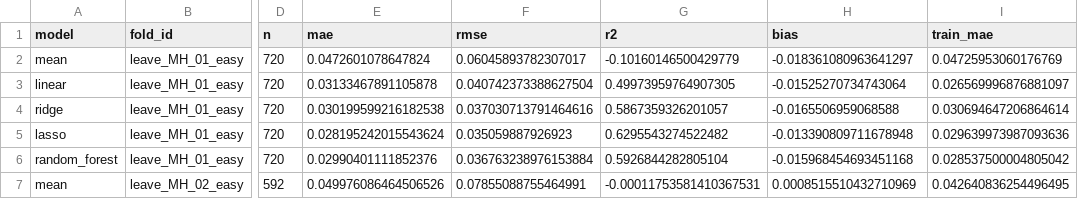
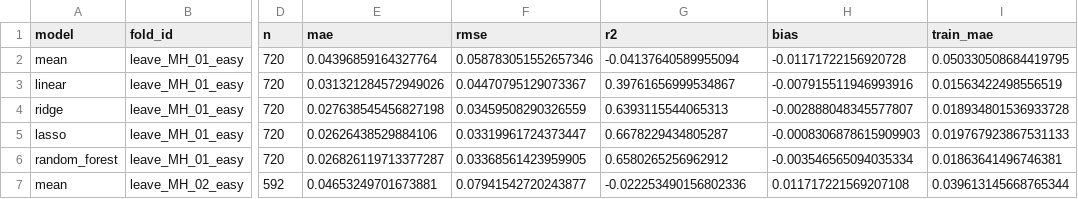
Before and after one commit to Dadi-Dinesh/Drift-Sense, a CSV file: results/metrics/err_mag_m.csv, drawn as a sheet; only a part is shown, gaps mark what is left out; the diff covers the shown part only; the diff names each change by its address in the sheet, - before the commit and + after, or states it on an @@ line.

```diff
--- a/results/metrics/err_mag_m.csv
+++ b/results/metrics/err_mag_m.csv
-E2 (mae): 0.0472601078647824
+E2 (mae): 0.04396859164327764
-F2 (rmse): 0.06045893782307017
+F2 (rmse): 0.058783051552657346
-G2 (r2): -0.10160146500429779
+G2 (r2): -0.04137640589955094
-H2 (bias): -0.018361080963641297
+H2 (bias): -0.01171722156920728
-I2 (train_mae): 0.04725953060176769
+I2 (train_mae): 0.050330508684419795
-E3 (mae): 0.03133467891105878
+E3 (mae): 0.031321284572949026
-F3 (rmse): 0.040742373388627504
+F3 (rmse): 0.04470795129073367
-G3 (r2): 0.49973959764907305
+G3 (r2): 0.39761656999534867
-H3 (bias): -0.01525270734743064
+H3 (bias): -0.007915511946993916
-I3 (train_mae): 0.026569996876881097
+I3 (train_mae): 0.01563422498556519
-E4 (mae): 0.030199599216182538
+E4 (mae): 0.027638545456827198
-F4 (rmse): 0.037030713791464616
+F4 (rmse): 0.03459508290326559
-G4 (r2): 0.5867359326201057
+G4 (r2): 0.6393115544065313
-H4 (bias): -0.0165506959068588
+H4 (bias): -0.002888048345577807
-I4 (train_mae): 0.030694647206864614
+I4 (train_mae): 0.018934801536933728
-E5 (mae): 0.028195242015543624
+E5 (mae): 0.02626438529884106
-F5 (rmse): 0.035059887926923
+F5 (rmse): 0.03319961724373447
-G5 (r2): 0.6295543274522482
+G5 (r2): 0.6678229434805287
-H5 (bias): -0.013390809711678948
+H5 (bias): -0.0008306878615909903
-I5 (train_mae): 0.029639973987093636
+I5 (train_mae): 0.019767923867531133
-E6 (mae): 0.02990401111852376
+E6 (mae): 0.026826119713377287
-F6 (rmse): 0.036763238976153884
+F6 (rmse): 0.03368561423959905
-G6 (r2): 0.5926844282805104
+G6 (r2): 0.6580265256962912
-H6 (bias): -0.015968454693451168
+H6 (bias): -0.003546565094035334
-I6 (train_mae): 0.028537500004805042
+I6 (train_mae): 0.01863641496746381
-E7 (mae): 0.049976086464506526
+E7 (mae): 0.04653249701673881
-F7 (rmse): 0.07855088755464991
+F7 (rmse): 0.07941542720243877
-G7 (r2): -0.00011753581410367531
+G7 (r2): -0.022253490156802336
-H7 (bias): 0.0008515510432710969
+H7 (bias): 0.011717221569207108
-I7 (train_mae): 0.042640836254496495
+I7 (train_mae): 0.039613145668765344
```
Also changed, not shown: 5 removed rows and 50 edited cells elsewhere in this file, results/metrics/err_mag_m_bc.csv, results/metrics/err_mag_m_bc_failure_shift.csv, 41 other files.
